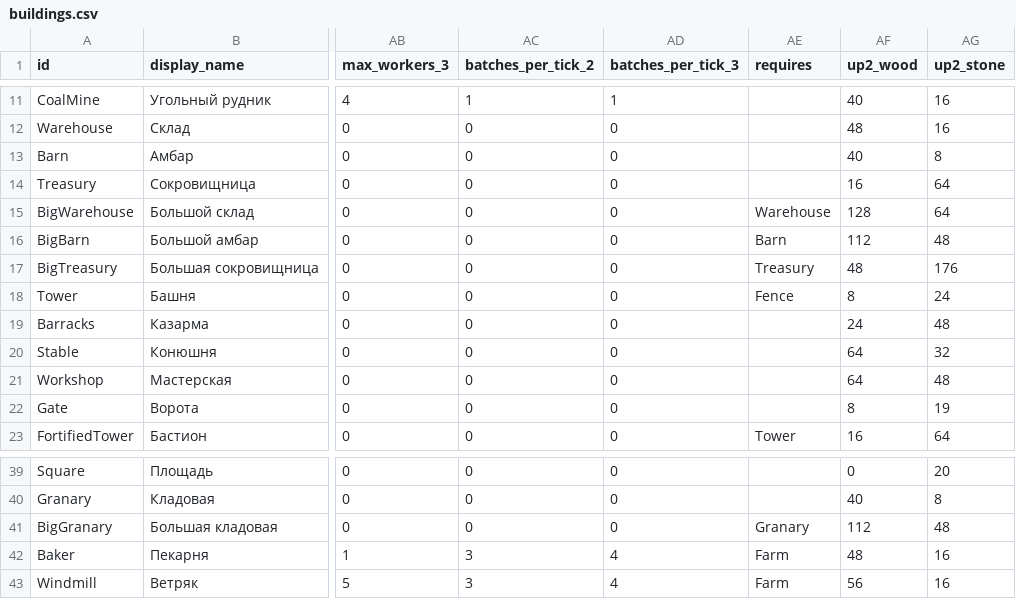
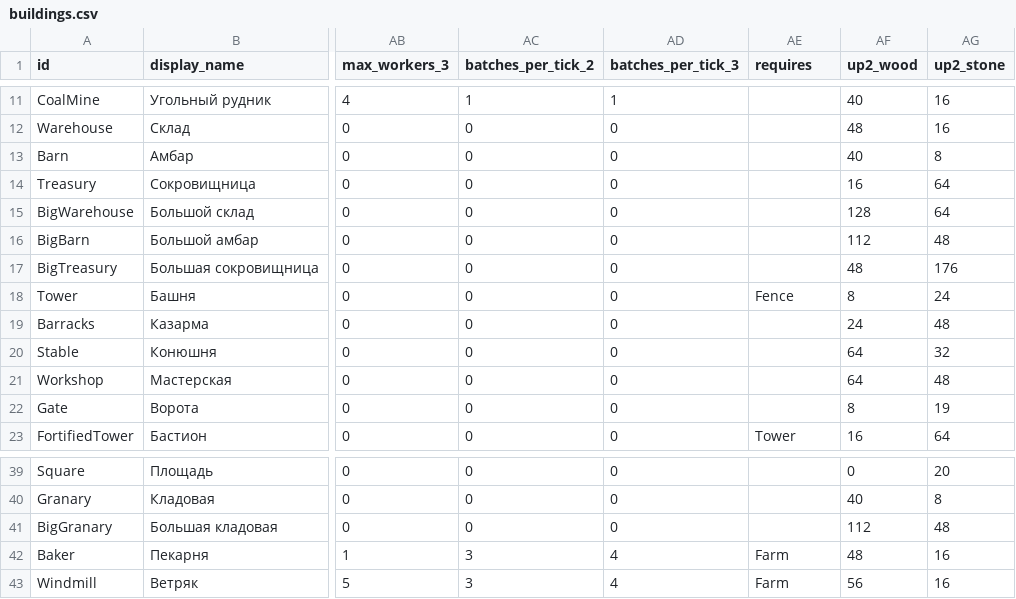
Before and after one commit to Safronov-Siarhei/CityBuilding, a CSV file: Assets/_Project/Balance/buildings.csv, drawn as a sheet; only a part is shown, gaps mark what is left out; the diff names each change by its address in the sheet, - before the commit and + after, or states it on an @@ line.

```diff
--- a/Assets/_Project/Balance/buildings.csv
+++ b/Assets/_Project/Balance/buildings.csv
-AE15 (requires): Warehouse
+AE15 (requires): (empty)
-AE16 (requires): Barn
+AE16 (requires): (empty)
-AE17 (requires): Treasury
+AE17 (requires): (empty)
-AE41 (requires): Granary
+AE41 (requires): (empty)
```
Also changed, not shown: Design/buildings/descriptions.tsv, 3 other files.
